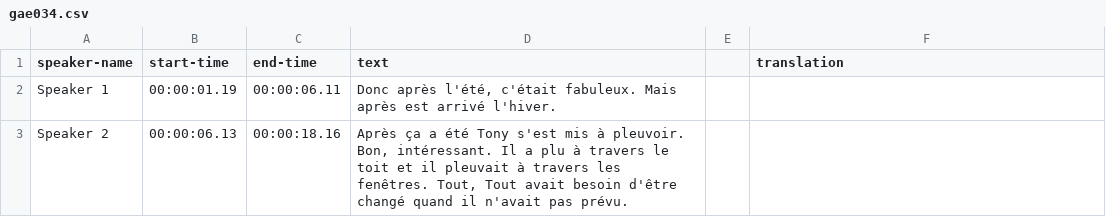
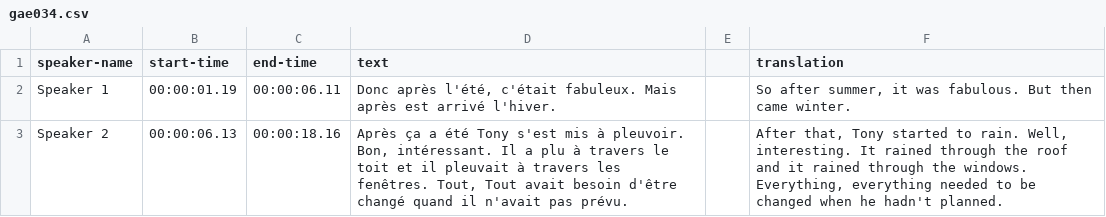
Before and after one commit to thecdil/tender-spaces, a CSV file: _data/trans/gae034.csv, drawn as a sheet.

```diff
--- a/_data/trans/gae034.csv
+++ b/_data/trans/gae034.csv
@@ -1,3 +1,3 @@
 speaker-name,start-time,end-time,text,,translation
-Speaker 1,00:00:01.19,00:00:06.11,"Donc après l'été, c'était fabuleux. Mais après est arrivé l'hiver."
-Speaker 2,00:00:06.13,00:00:18.16,"Après ça a été Tony s'est mis à pleuvoir. Bon, intéressant. Il a plu à travers le toit et il pleuvait à travers les fenêtres. Tout, Tout avait besoin d'être changé quand il n'avait pas prévu."
+Speaker 1,00:00:01.19,00:00:06.11,"Donc après l'été, c'était fabuleux. Mais après est arrivé l'hiver.",,"So after summer, it was fabulous. But then came winter."
+Speaker 2,00:00:06.13,00:00:18.16,"Après ça a été Tony s'est mis à pleuvoir. Bon, intéressant. Il a plu à travers le toit et il pleuvait à travers les fenêtres. Tout, Tout avait besoin d'être changé quand il n'avait pas prévu.",,"After that, Tony started to rain. Well, interesting. It rained through the roof and it rained through the windows. Everything, everything needed to be changed when he hadn't planned."
```
Also changed, not shown: _data/gaetane.csv, _data/trans/gae053.csv, 8 other files.
